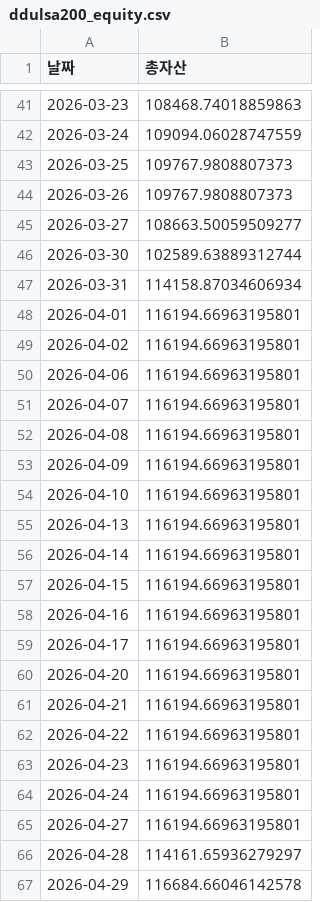
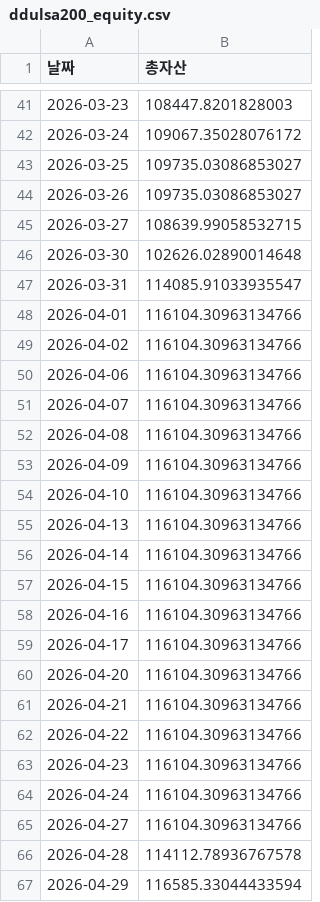
Before and after one commit to yongma11/Ddulsa200, a CSV file: ddulsa200_equity.csv, drawn as a sheet; only a part is shown, gaps mark what is left out; the diff covers the shown part only.

```diff
--- a/ddulsa200_equity.csv
+++ b/ddulsa200_equity.csv
@@ -41,27 +41,27 @@
-2026-03-23,108468.74018859863
-2026-03-24,109094.06028747559
-2026-03-25,109767.9808807373
-2026-03-26,109767.9808807373
-2026-03-27,108663.50059509277
-2026-03-30,102589.63889312744
-2026-03-31,114158.87034606934
-2026-04-01,116194.66963195801
-2026-04-02,116194.66963195801
-2026-04-06,116194.66963195801
-2026-04-07,116194.66963195801
-2026-04-08,116194.66963195801
-2026-04-09,116194.66963195801
-2026-04-10,116194.66963195801
-2026-04-13,116194.66963195801
-2026-04-14,116194.66963195801
-2026-04-15,116194.66963195801
-2026-04-16,116194.66963195801
-2026-04-17,116194.66963195801
-2026-04-20,116194.66963195801
-2026-04-21,116194.66963195801
-2026-04-22,116194.66963195801
-2026-04-23,116194.66963195801
-2026-04-24,116194.66963195801
-2026-04-27,116194.66963195801
-2026-04-28,114161.65936279297
-2026-04-29,116684.66046142578
+2026-03-23,108447.8201828003
+2026-03-24,109067.35028076172
+2026-03-25,109735.03086853027
+2026-03-26,109735.03086853027
+2026-03-27,108639.99058532715
+2026-03-30,102626.02890014648
+2026-03-31,114085.91033935547
+2026-04-01,116104.30963134766
+2026-04-02,116104.30963134766
+2026-04-06,116104.30963134766
+2026-04-07,116104.30963134766
+2026-04-08,116104.30963134766
+2026-04-09,116104.30963134766
+2026-04-10,116104.30963134766
+2026-04-13,116104.30963134766
+2026-04-14,116104.30963134766
+2026-04-15,116104.30963134766
+2026-04-16,116104.30963134766
+2026-04-17,116104.30963134766
+2026-04-20,116104.30963134766
+2026-04-21,116104.30963134766
+2026-04-22,116104.30963134766
+2026-04-23,116104.30963134766
+2026-04-24,116104.30963134766
+2026-04-27,116104.30963134766
+2026-04-28,114112.78936767578
+2026-04-29,116585.33044433594
```
Also changed, not shown: 71 edited cells elsewhere in this file.
